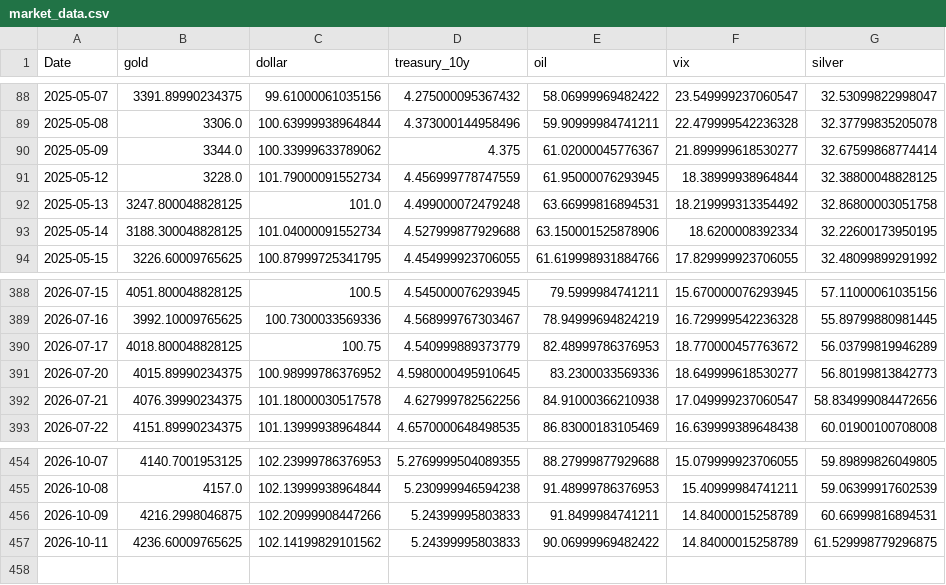
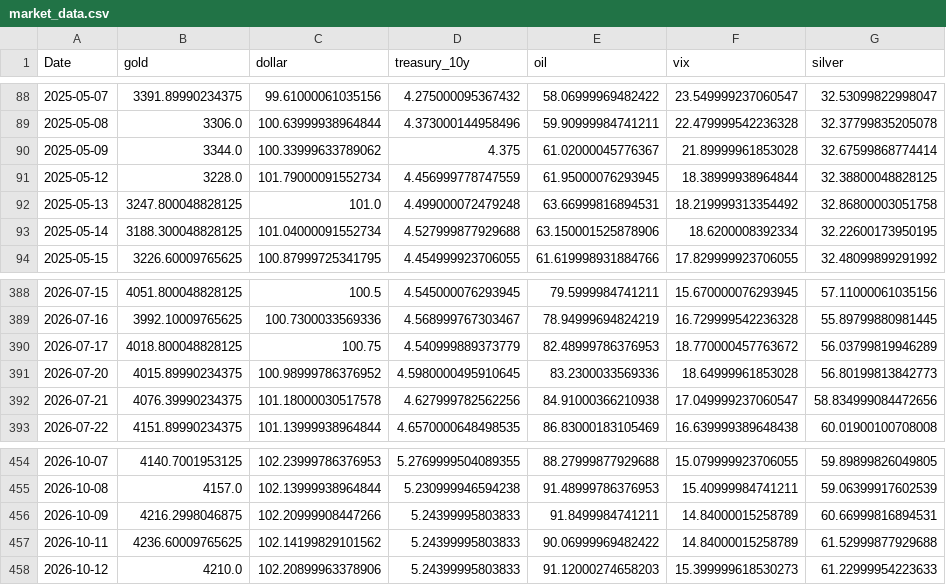
Before and after one commit to geraldinbatubara-cyber/Prediksi-XAU-USD, a CSV file: data/cache/market_data.csv, drawn as a sheet; only a part is shown, gaps mark what is left out.

```diff
--- a/data/cache/market_data.csv
+++ b/data/cache/market_data.csv
@@ -89,3 +89,3 @@ Date,gold,dollar,treasury_10y,oil,vix,silver
 2025-05-08,3306.0,100.63999938964844,4.373000144958496,59.90999984741211,22.479999542236328,32.37799835205078
-2025-05-09,3344.0,100.33999633789062,4.375,61.02000045776367,21.899999618530277,32.67599868774414
+2025-05-09,3344.0,100.33999633789062,4.375,61.02000045776367,21.89999961853028,32.67599868774414
 2025-05-12,3228.0,101.79000091552734,4.456999778747559,61.95000076293945,18.38999938964844,32.38800048828125
@@ -390,3 +390,3 @@ Date,gold,dollar,treasury_10y,oil,vix,silver
 2026-07-17,4018.800048828125,100.75,4.540999889373779,82.48999786376953,18.770000457763672,56.03799819946289
-2026-07-20,4015.89990234375,100.98999786376952,4.5980000495910645,83.2300033569336,18.649999618530277,56.80199813842773
+2026-07-20,4015.89990234375,100.98999786376952,4.5980000495910645,83.2300033569336,18.64999961853028,56.80199813842773
 2026-07-21,4076.39990234375,101.18000030517578,4.627999782562256,84.91000366210938,17.049999237060547,58.834999084472656
@@ -456,2 +456,3 @@ Date,gold,dollar,treasury_10y,oil,vix,silver
 2026-10-09,4216.2998046875,102.20999908447266,5.24399995803833,91.8499984741211,14.84000015258789,60.66999816894531
-2026-10-11,4236.60009765625,102.14199829101562,5.24399995803833,90.06999969482422,14.84000015258789,61.529998779296875
+2026-10-11,4236.60009765625,102.14199829101562,5.24399995803833,90.06999969482422,14.84000015258789,61.52999877929688
+2026-10-12,4210.0,102.20899963378906,5.24399995803833,91.12000274658203,15.399999618530273,61.22999954223633
```
Also changed, not shown: data/cache/gold_ohlc.csv.
